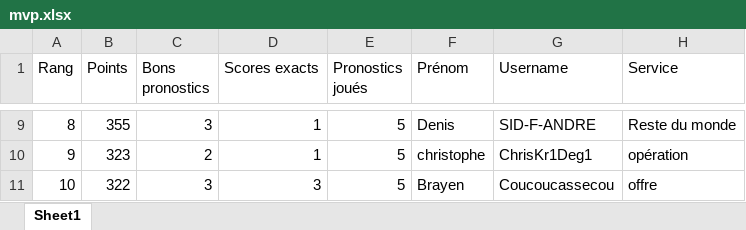
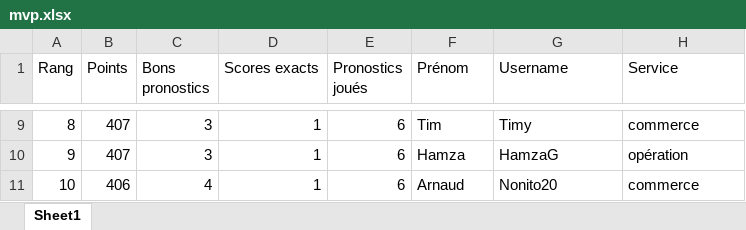
Before and after one commit to devilrock95/championnat-jja, an Excel workbook: mvp.xlsx, sheet Sheet1, drawn as a sheet; only a part is shown, gaps mark what is left out; values as stored, in another font and other column widths than the file's, no borders; the diff covers the shown part only; the diff names each change by its address in the sheet, - before the commit and + after, or states it on an @@ line.

```diff
--- a/mvp.xlsx (sheet Sheet1)
+++ b/mvp.xlsx (sheet Sheet1)
-B9 (Points): 355
+B9 (Points): 407
-E9:E11 (Pronostics joués): 5
+E9:E11 (Pronostics joués): 6
-F9 (Prénom): Denis
+F9 (Prénom): Tim
-G9 (Username): SID-F-ANDRE
+G9 (Username): Timy
-H9 (Service): Reste du monde
+H9 (Service): commerce
-B10 (Points): 323
+B10 (Points): 407
-C10 (Bons pronostics): 2
+C10 (Bons pronostics): 3
-F10 (Prénom): christophe
+F10 (Prénom): Hamza
-G10 (Username): ChrisKr1Deg1
+G10 (Username): HamzaG
-B11 (Points): 322
+B11 (Points): 406
-C11 (Bons pronostics): 3
+C11 (Bons pronostics): 4
-D11 (Scores exacts): 3
+D11 (Scores exacts): 1
-F11 (Prénom): Brayen
+F11 (Prénom): Arnaud
-G11 (Username): Coucoucassecou
+G11 (Username): Nonito20
-H11 (Service): offre
+H11 (Service): commerce
```
Also changed, not shown: 38 edited cells elsewhere in this sheet, chutes.xlsx, classement_individuel.xlsx, 5 other files.
